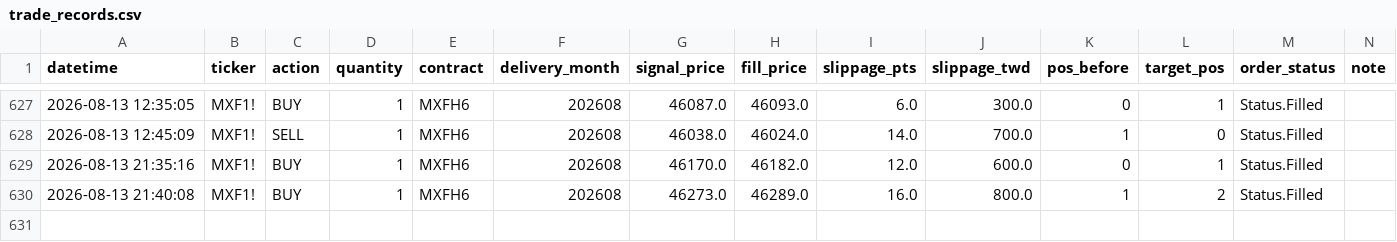
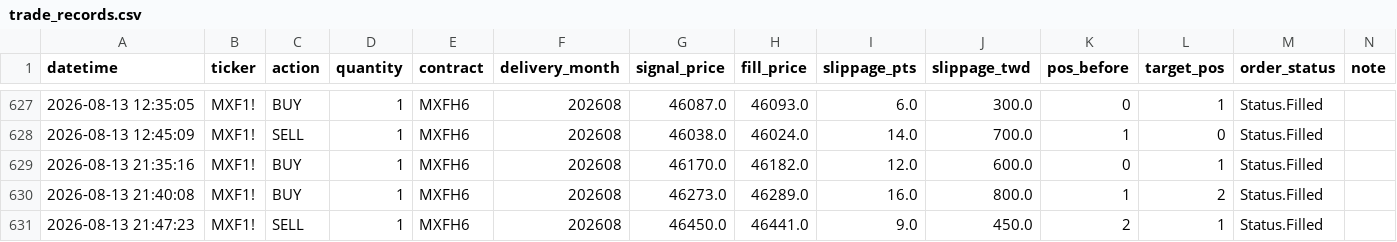
Before and after one commit to KevinYang515/trading-dashboard, a CSV file: logs/trade_records.csv, drawn as a sheet; only a part is shown, gaps mark what is left out; the diff names each change by its address in the sheet, - before the commit and + after, or states it on an @@ line.

```diff
--- a/logs/trade_records.csv
+++ b/logs/trade_records.csv
+row 631: 2026-08-13 21:47:23 | MXF1! | SELL | 1 | MXFH6 | 202608 | 46450.0 | 46441.0 | 9.0 | 450.0 | 2 | 1 | Status.Filled
```
Also changed, not shown: logs/webhook_raw.csv.
